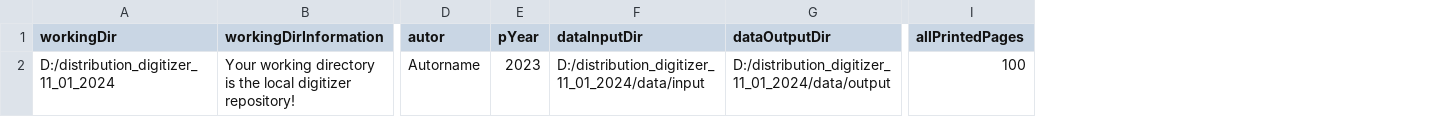
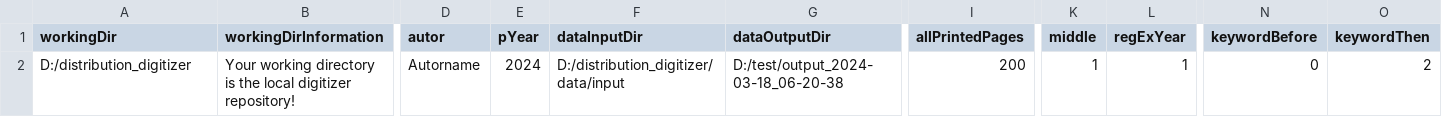
Before and after one commit to environmentalinformatics-marburg/distribution_digitizer, a CSV file: config/config.csv, drawn as a sheet; only a part is shown, gaps mark what is left out; the diff names each change by its address in the sheet, - before the commit and + after, or states it on an @@ line.

```diff
--- a/config/config.csv
+++ b/config/config.csv
+column K (middle), row 2: 1
+column L (regExYear), row 2: 1
+column N (keywordBefore), row 2: 0
+column O (keywordThen), row 2: 2
-A2 (workingDir): D:/distribution_digitizer_11_01_2024
+A2 (workingDir): D:/distribution_digitizer
-E2 (pYear): 2023
+E2 (pYear): 2024
-F2 (dataInputDir): D:/distribution_digitizer_11_01_2024/data/input
+F2 (dataInputDir): D:/distribution_digitizer/data/input
-G2 (dataOutputDir): D:/distribution_digitizer_11_01_2024/data/output
+G2 (dataOutputDir): D:/test/output_2024-03-18_06-20-38
-I2 (allPrintedPages): 100
+I2 (allPrintedPages): 200
```
Also changed, not shown: 1 other file.
